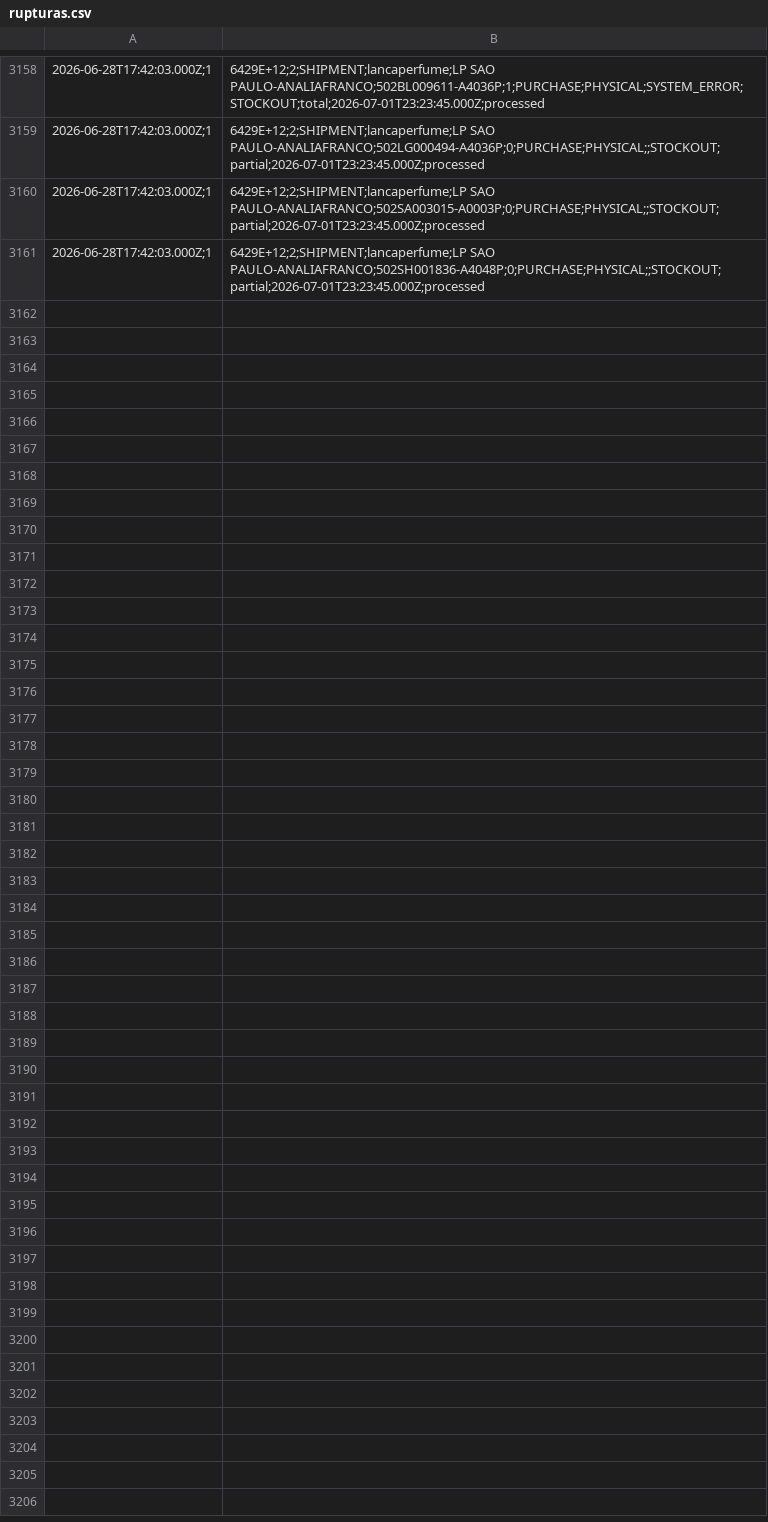
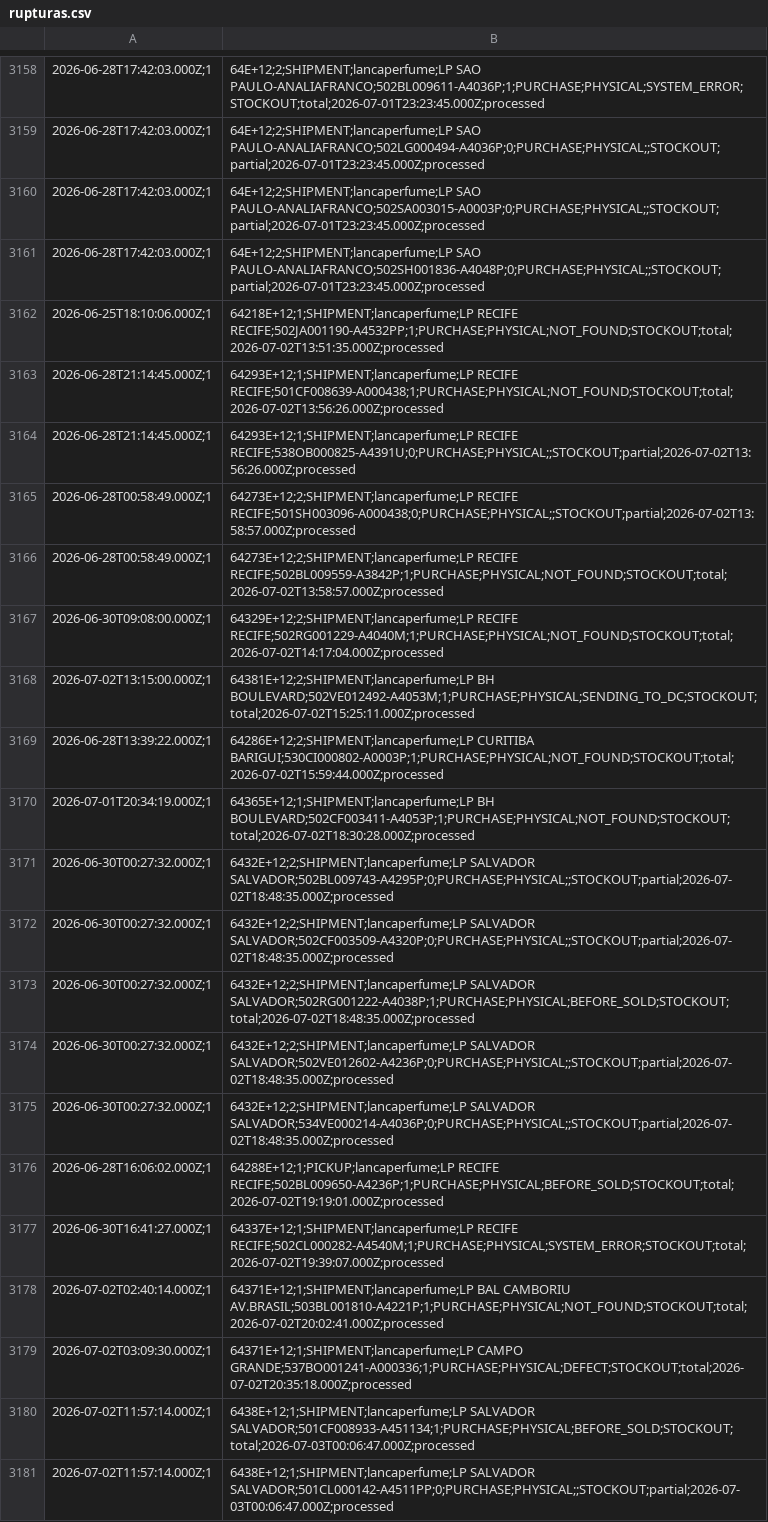
Before and after one commit to mateusmattos/omni-dashboard, a CSV file: rupturas.csv, drawn as a sheet; only a part is shown, gaps mark what is left out; the diff covers the shown part only.

```diff
--- a/rupturas.csv
+++ b/rupturas.csv
@@ -3158,4 +3158,24 @@
-2026-06-28T17:42:03.000Z;1,6429E+12;2;SHIPMENT;lancaperfume;LP SAO PAULO-ANALIAFRANCO;502BL009611-A4036P;1;PURCHASE;PHYSICAL;SYSTEM_ERROR;STOCKOUT;total;2026-07-01T23:23:45.000Z;processed
-2026-06-28T17:42:03.000Z;1,6429E+12;2;SHIPMENT;lancaperfume;LP SAO PAULO-ANALIAFRANCO;502LG000494-A4036P;0;PURCHASE;PHYSICAL;;STOCKOUT;partial;2026-07-01T23:23:45.000Z;processed
-2026-06-28T17:42:03.000Z;1,6429E+12;2;SHIPMENT;lancaperfume;LP SAO PAULO-ANALIAFRANCO;502SA003015-A0003P;0;PURCHASE;PHYSICAL;;STOCKOUT;partial;2026-07-01T23:23:45.000Z;processed
-2026-06-28T17:42:03.000Z;1,6429E+12;2;SHIPMENT;lancaperfume;LP SAO PAULO-ANALIAFRANCO;502SH001836-A4048P;0;PURCHASE;PHYSICAL;;STOCKOUT;partial;2026-07-01T23:23:45.000Z;processed
+2026-06-28T17:42:03.000Z;1,64E+12;2;SHIPMENT;lancaperfume;LP SAO PAULO-ANALIAFRANCO;502BL009611-A4036P;1;PURCHASE;PHYSICAL;SYSTEM_ERROR;STOCKOUT;total;2026-07-01T23:23:45.000Z;processed
+2026-06-28T17:42:03.000Z;1,64E+12;2;SHIPMENT;lancaperfume;LP SAO PAULO-ANALIAFRANCO;502LG000494-A4036P;0;PURCHASE;PHYSICAL;;STOCKOUT;partial;2026-07-01T23:23:45.000Z;processed
+2026-06-28T17:42:03.000Z;1,64E+12;2;SHIPMENT;lancaperfume;LP SAO PAULO-ANALIAFRANCO;502SA003015-A0003P;0;PURCHASE;PHYSICAL;;STOCKOUT;partial;2026-07-01T23:23:45.000Z;processed
+2026-06-28T17:42:03.000Z;1,64E+12;2;SHIPMENT;lancaperfume;LP SAO PAULO-ANALIAFRANCO;502SH001836-A4048P;0;PURCHASE;PHYSICAL;;STOCKOUT;partial;2026-07-01T23:23:45.000Z;processed
+2026-06-25T18:10:06.000Z;1,64218E+12;1;SHIPMENT;lancaperfume;LP RECIFE RECIFE;502JA001190-A4532PP;1;PURCHASE;PHYSICAL;NOT_FOUND;STOCKOUT;total;2026-07-02T13:51:35.000Z;processed
+2026-06-28T21:14:45.000Z;1,64293E+12;1;SHIPMENT;lancaperfume;LP RECIFE RECIFE;501CF008639-A000438;1;PURCHASE;PHYSICAL;NOT_FOUND;STOCKOUT;total;2026-07-02T13:56:26.000Z;processed
+2026-06-28T21:14:45.000Z;1,64293E+12;1;SHIPMENT;lancaperfume;LP RECIFE RECIFE;538OB000825-A4391U;0;PURCHASE;PHYSICAL;;STOCKOUT;partial;2026-07-02T13:56:26.000Z;processed
+2026-06-28T00:58:49.000Z;1,64273E+12;2;SHIPMENT;lancaperfume;LP RECIFE RECIFE;501SH003096-A000438;0;PURCHASE;PHYSICAL;;STOCKOUT;partial;2026-07-02T13:58:57.000Z;processed
+2026-06-28T00:58:49.000Z;1,64273E+12;2;SHIPMENT;lancaperfume;LP RECIFE RECIFE;502BL009559-A3842P;1;PURCHASE;PHYSICAL;NOT_FOUND;STOCKOUT;total;2026-07-02T13:58:57.000Z;processed
+2026-06-30T09:08:00.000Z;1,64329E+12;2;SHIPMENT;lancaperfume;LP RECIFE RECIFE;502RG001229-A4040M;1;PURCHASE;PHYSICAL;NOT_FOUND;STOCKOUT;total;2026-07-02T14:17:04.000Z;processed
+2026-07-02T13:15:00.000Z;1,64381E+12;2;SHIPMENT;lancaperfume;LP BH BOULEVARD;502VE012492-A4053M;1;PURCHASE;PHYSICAL;SENDING_TO_DC;STOCKOUT;total;2026-07-02T15:25:11.000Z;processed
+2026-06-28T13:39:22.000Z;1,64286E+12;2;SHIPMENT;lancaperfume;LP CURITIBA BARIGUI;530CI000802-A0003P;1;PURCHASE;PHYSICAL;NOT_FOUND;STOCKOUT;total;2026-07-02T15:59:44.000Z;processed
+2026-07-01T20:34:19.000Z;1,64365E+12;1;SHIPMENT;lancaperfume;LP BH BOULEVARD;502CF003411-A4053P;1;PURCHASE;PHYSICAL;NOT_FOUND;STOCKOUT;total;2026-07-02T18:30:28.000Z;processed
+2026-06-30T00:27:32.000Z;1,6432E+12;2;SHIPMENT;lancaperfume;LP SALVADOR SALVADOR;502BL009743-A4295P;0;PURCHASE;PHYSICAL;;STOCKOUT;partial;2026-07-02T18:48:35.000Z;processed
+2026-06-30T00:27:32.000Z;1,6432E+12;2;SHIPMENT;lancaperfume;LP SALVADOR SALVADOR;502CF003509-A4320P;0;PURCHASE;PHYSICAL;;STOCKOUT;partial;2026-07-02T18:48:35.000Z;processed
+2026-06-30T00:27:32.000Z;1,6432E+12;2;SHIPMENT;lancaperfume;LP SALVADOR SALVADOR;502RG001222-A4038P;1;PURCHASE;PHYSICAL;BEFORE_SOLD;STOCKOUT;total;2026-07-02T18:48:35.000Z;processed
+2026-06-30T00:27:32.000Z;1,6432E+12;2;SHIPMENT;lancaperfume;LP SALVADOR SALVADOR;502VE012602-A4236P;0;PURCHASE;PHYSICAL;;STOCKOUT;partial;2026-07-02T18:48:35.000Z;processed
+2026-06-30T00:27:32.000Z;1,6432E+12;2;SHIPMENT;lancaperfume;LP SALVADOR SALVADOR;534VE000214-A4036P;0;PURCHASE;PHYSICAL;;STOCKOUT;partial;2026-07-02T18:48:35.000Z;processed
+2026-06-28T16:06:02.000Z;1,64288E+12;1;PICKUP;lancaperfume;LP RECIFE RECIFE;502BL009650-A4236P;1;PURCHASE;PHYSICAL;BEFORE_SOLD;STOCKOUT;total;2026-07-02T19:19:01.000Z;processed
+2026-06-30T16:41:27.000Z;1,64337E+12;1;SHIPMENT;lancaperfume;LP RECIFE RECIFE;502CL000282-A4540M;1;PURCHASE;PHYSICAL;SYSTEM_ERROR;STOCKOUT;total;2026-07-02T19:39:07.000Z;processed
+2026-07-02T02:40:14.000Z;1,64371E+12;1;SHIPMENT;lancaperfume;LP BAL CAMBORIU AV.BRASIL;503BL001810-A4221P;1;PURCHASE;PHYSICAL;NOT_FOUND;STOCKOUT;total;2026-07-02T20:02:41.000Z;processed
+2026-07-02T03:09:30.000Z;1,64371E+12;1;SHIPMENT;lancaperfume;LP CAMPO GRANDE;537BO001241-A000336;1;PURCHASE;PHYSICAL;DEFECT;STOCKOUT;total;2026-07-02T20:35:18.000Z;processed
+2026-07-02T11:57:14.000Z;1,6438E+12;1;SHIPMENT;lancaperfume;LP SALVADOR SALVADOR;501CF008933-A451134;1;PURCHASE;PHYSICAL;BEFORE_SOLD;STOCKOUT;total;2026-07-03T00:06:47.000Z;processed
+2026-07-02T11:57:14.000Z;1,6438E+12;1;SHIPMENT;lancaperfume;LP SALVADOR SALVADOR;501CL000142-A4511PP;0;PURCHASE;PHYSICAL;;STOCKOUT;partial;2026-07-03T00:06:47.000Z;processed
```
Also changed, not shown: 28 edited cells elsewhere in this file, 1 other file.
